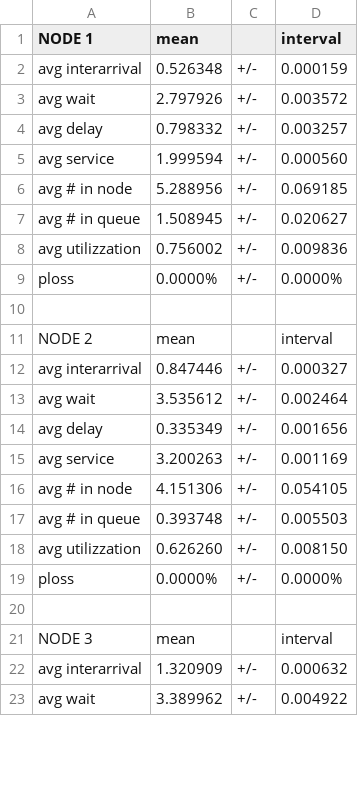
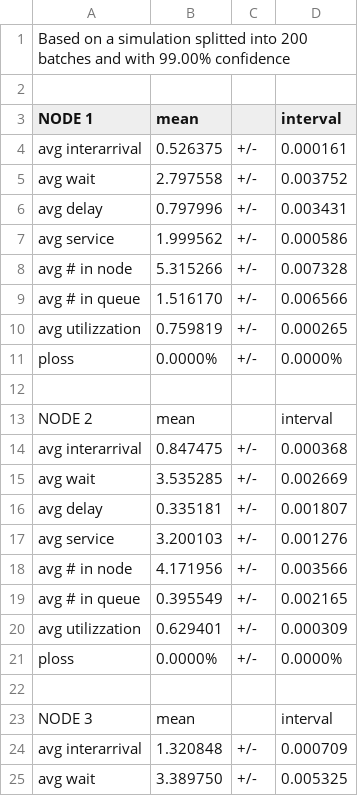
Before and after one commit to wronek97/PMCSN_Project, a CSV file: analysis/steady_state/resized_steady_state_017.csv, drawn as a sheet; only a part is shown; the diff covers the shown part only.

```diff
--- a/analysis/steady_state/resized_steady_state_017.csv
+++ b/analysis/steady_state/resized_steady_state_017.csv
@@ -1,8 +1,10 @@
+Based on a simulation splitted into 200 batches and with 99.00% confidence;
+
 NODE 1;mean;;interval;
-avg interarrival; 0.526348;+/-;0.000159;
-avg wait; 2.797926;+/-;0.003572;
-avg delay; 0.798332;+/-;0.003257;
-avg service; 1.999594;+/-;0.000560;
-avg # in node; 5.288956;+/-;0.069185;
-avg # in queue; 1.508945;+/-;0.020627;
-avg utilizzation; 0.756002;+/-;0.009836;
+avg interarrival;0.526375;+/-;0.000161;
+avg wait;2.797558;+/-;0.003752;
+avg delay;0.797996;+/-;0.003431;
+avg service;1.999562;+/-;0.000586;
+avg # in node;5.315266;+/-;0.007328;
+avg # in queue;1.516170;+/-;0.006566;
+avg utilizzation;0.759819;+/-;0.000265;
@@ -11,8 +13,8 @@ ploss; 0.0000%;+/-;0.0000%;
 NODE 2;mean;;interval;
-avg interarrival; 0.847446;+/-;0.000327;
-avg wait; 3.535612;+/-;0.002464;
-avg delay; 0.335349;+/-;0.001656;
-avg service; 3.200263;+/-;0.001169;
-avg # in node; 4.151306;+/-;0.054105;
-avg # in queue; 0.393748;+/-;0.005503;
-avg utilizzation; 0.626260;+/-;0.008150;
+avg interarrival;0.847475;+/-;0.000368;
+avg wait;3.535285;+/-;0.002669;
+avg delay;0.335181;+/-;0.001807;
+avg service;3.200103;+/-;0.001276;
+avg # in node;4.171956;+/-;0.003566;
+avg # in queue;0.395549;+/-;0.002165;
+avg utilizzation;0.629401;+/-;0.000309;
@@ -21,3 +23,3 @@ ploss; 0.0000%;+/-;0.0000%;
 NODE 3;mean;;interval;
-avg interarrival; 1.320909;+/-;0.000632;
-avg wait; 3.389962;+/-;0.004922;
+avg interarrival;1.320848;+/-;0.000709;
+avg wait;3.389750;+/-;0.005325;
```
Also changed, not shown: 28 edited cells elsewhere in this file, analysis/steady_state/base_steady_state_017.csv, analysis/steady_state/improved_steady_state_017.csv, 28 other files.
